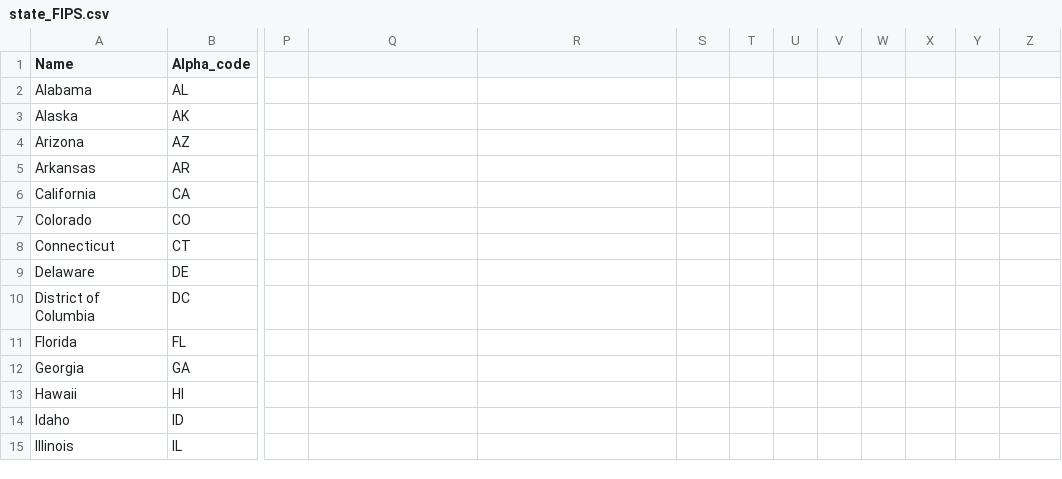
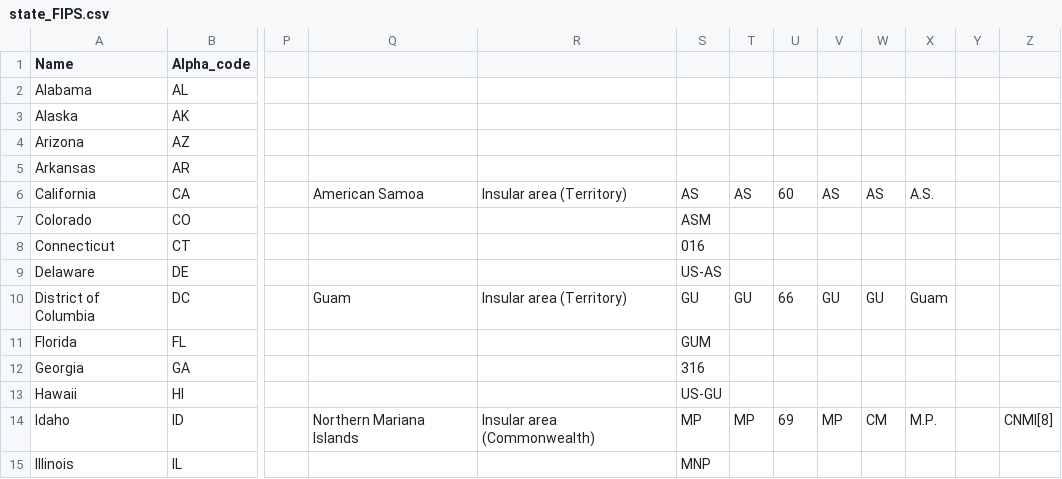
Before and after one commit to ETA-OPDR/opdR, a CSV file: state_FIPS.csv, drawn as a sheet; only a part is shown, gaps mark what is left out; the diff covers the shown part only; the diff names each change by its address in the sheet, - before the commit and + after, or states it on an @@ line.

Commit message:
Updated state_info data.

```diff
--- a/state_FIPS.csv
+++ b/state_FIPS.csv
-Q6: (empty)
+Q6: American Samoa
-R6: (empty)
+R6: Insular area (Territory)
-S6: (empty)
+S6: AS
-T6: (empty)
+T6: AS
-U6: (empty)
+U6: 60
-V6: (empty)
+V6: AS
-W6: (empty)
+W6: AS
-X6: (empty)
+X6: A.S.
-S7: (empty)
+S7: ASM
-S8: (empty)
+S8: 016
-S9: (empty)
+S9: US-AS
-Q10: (empty)
+Q10: Guam
-R10: (empty)
+R10: Insular area (Territory)
-S10: (empty)
+S10: GU
-T10: (empty)
+T10: GU
-U10: (empty)
+U10: 66
-V10: (empty)
+V10: GU
-W10: (empty)
+W10: GU
-X10: (empty)
+X10: Guam
-S11: (empty)
+S11: GUM
-S12: (empty)
+S12: 316
-S13: (empty)
+S13: US-GU
-Q14: (empty)
+Q14: Northern Mariana Islands
-R14: (empty)
+R14: Insular area (Commonwealth)
-S14: (empty)
+S14: MP
-T14: (empty)
+T14: MP
-U14: (empty)
+U14: 69
-V14: (empty)
+V14: MP
-W14: (empty)
+W14: CM
-X14: (empty)
+X14: M.P.
-Z14: (empty)
+Z14: CNMI[8]
-S15: (empty)
+S15: MNP
```
Also changed, not shown: 4 added rows and 24 edited cells elsewhere in this file, 3 other files.
